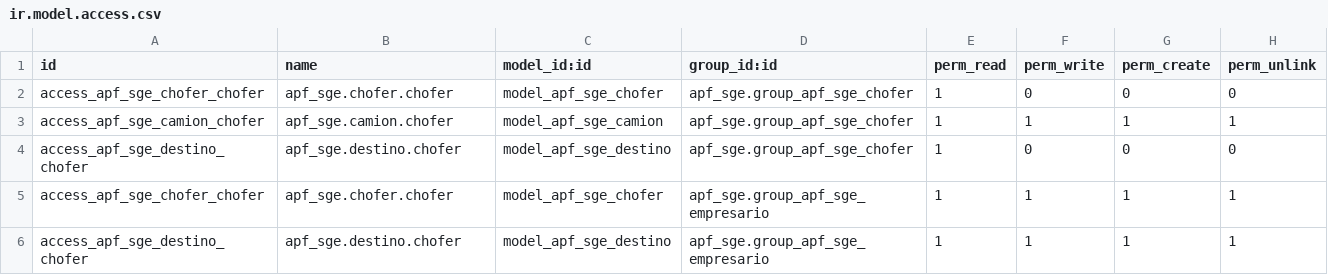
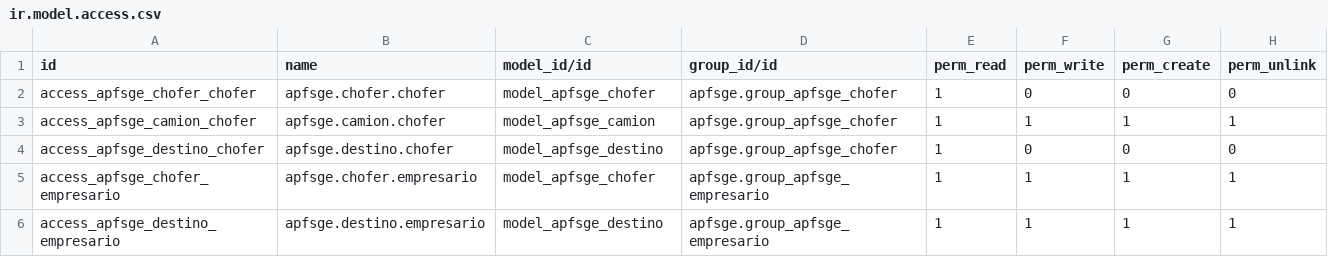
Before and after one commit to alateka/ejercicio_modulo_odoo, a CSV file: security/ir.model.access.csv, drawn as a sheet.

```diff
--- a/security/ir.model.access.csv
+++ b/security/ir.model.access.csv
@@ -1,6 +1,6 @@
-id,name,model_id:id,group_id:id,perm_read,perm_write,perm_create,perm_unlink
-access_apf_sge_chofer_chofer,apf_sge.chofer.chofer,model_apf_sge_chofer,apf_sge.group_apf_sge_chofer,1,0,0,0
-access_apf_sge_camion_chofer,apf_sge.camion.chofer,model_apf_sge_camion,apf_sge.group_apf_sge_chofer,1,1,1,1
-access_apf_sge_destino_chofer,apf_sge.destino.chofer,model_apf_sge_destino,apf_sge.group_apf_sge_chofer,1,0,0,0
-access_apf_sge_chofer_chofer,apf_sge.chofer.chofer,model_apf_sge_chofer,apf_sge.group_apf_sge_empresario,1,1,1,1
-access_apf_sge_destino_chofer,apf_sge.destino.chofer,model_apf_sge_destino,apf_sge.group_apf_sge_empresario,1,1,1,1
+id,name,model_id/id,group_id/id,perm_read,perm_write,perm_create,perm_unlink
+access_apfsge_chofer_chofer,apfsge.chofer.chofer,model_apfsge_chofer,apfsge.group_apfsge_chofer,1,0,0,0
+access_apfsge_camion_chofer,apfsge.camion.chofer,model_apfsge_camion,apfsge.group_apfsge_chofer,1,1,1,1
+access_apfsge_destino_chofer,apfsge.destino.chofer,model_apfsge_destino,apfsge.group_apfsge_chofer,1,0,0,0
+access_apfsge_chofer_empresario,apfsge.chofer.empresario,model_apfsge_chofer,apfsge.group_apfsge_empresario,1,1,1,1
+access_apfsge_destino_empresario,apfsge.destino.empresario,model_apfsge_destino,apfsge.group_apfsge_empresario,1,1,1,1
```
Also changed, not shown: 3 other files.
